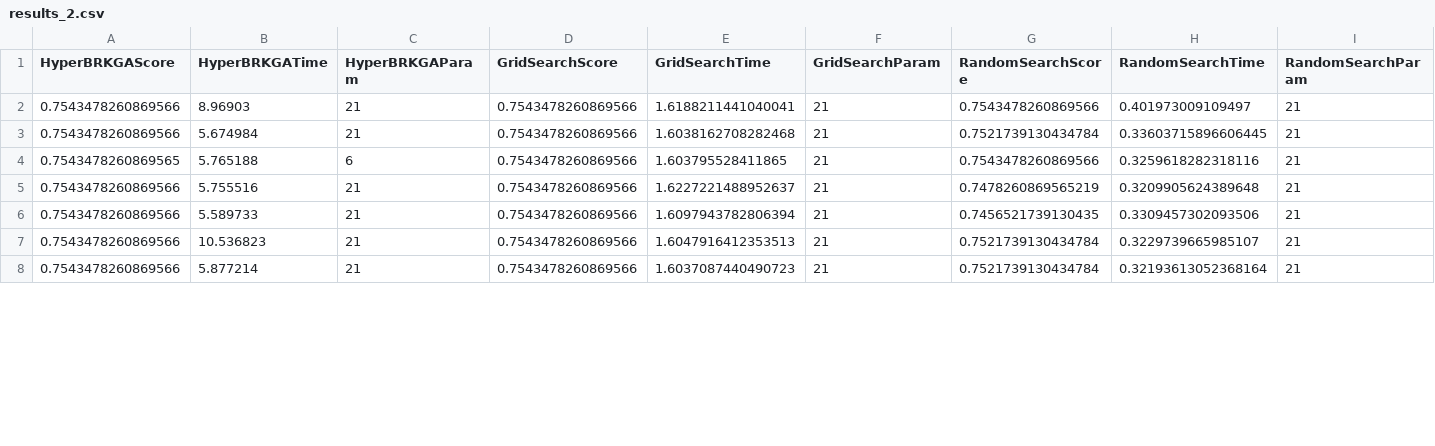
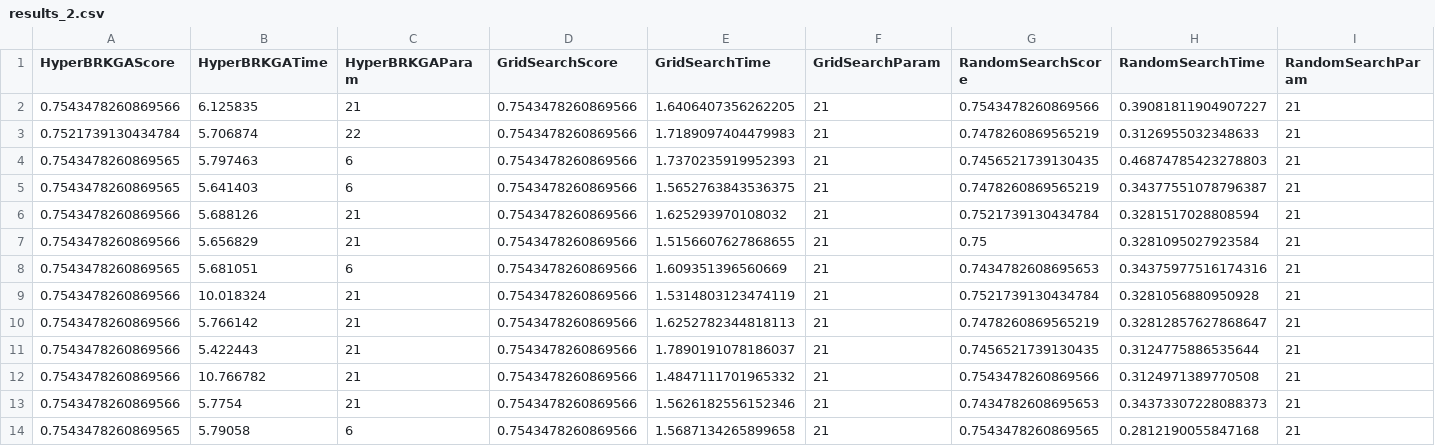
Before and after one commit to leosauberman/skhyperbrkga, a CSV file: results_2.csv, drawn as a sheet; only a part is shown; the diff covers the shown part only.

Commit message:
FIX: Corrige best_params do RandomSearchCV

```diff
--- a/results_2.csv
+++ b/results_2.csv
@@ -1,8 +1,14 @@
 HyperBRKGAScore, HyperBRKGATime, HyperBRKGAParam, GridSearchScore, GridSearchTime, GridSearchParam, RandomSearchScore, RandomSearchTime, RandomSearchParam
-0.7543478260869566, 8.96903, 21, 0.7543478260869566, 1.6188211441040041, 21, 0.7543478260869566, 0.401973009109497, 21,
-0.7543478260869566, 5.674984, 21, 0.7543478260869566, 1.6038162708282468, 21, 0.7521739130434784, 0.33603715896606445, 21,
-0.7543478260869565, 5.765188, 6, 0.7543478260869566, 1.603795528411865, 21, 0.7543478260869566, 0.3259618282318116, 21,
-0.7543478260869566, 5.755516, 21, 0.7543478260869566, 1.6227221488952637, 21, 0.7478260869565219, 0.3209905624389648, 21,
-0.7543478260869566, 5.589733, 21, 0.7543478260869566, 1.6097943782806394, 21, 0.7456521739130435, 0.3309457302093506, 21,
-0.7543478260869566, 10.536823, 21, 0.7543478260869566, 1.6047916412353513, 21, 0.7521739130434784, 0.3229739665985107, 21,
-0.7543478260869566, 5.877214, 21, 0.7543478260869566, 1.6037087440490723, 21, 0.7521739130434784, 0.32193613052368164, 21,
+0.7543478260869566, 6.125835, 21, 0.7543478260869566, 1.6406407356262205, 21, 0.7543478260869566, 0.39081811904907227, 21,
+0.7521739130434784, 5.706874, 22, 0.7543478260869566, 1.7189097404479983, 21, 0.7478260869565219, 0.3126955032348633, 21,
+0.7543478260869565, 5.797463, 6, 0.7543478260869566, 1.7370235919952393, 21, 0.7456521739130435, 0.46874785423278803, 21,
+0.7543478260869565, 5.641403, 6, 0.7543478260869566, 1.5652763843536375, 21, 0.7478260869565219, 0.34377551078796387, 21,
+0.7543478260869566, 5.688126, 21, 0.7543478260869566, 1.625293970108032, 21, 0.7521739130434784, 0.3281517028808594, 21,
+0.7543478260869566, 5.656829, 21, 0.7543478260869566, 1.5156607627868655, 21, 0.75, 0.3281095027923584, 21,
+0.7543478260869565, 5.681051, 6, 0.7543478260869566, 1.609351396560669, 21, 0.7434782608695653, 0.34375977516174316, 21,
+0.7543478260869566, 10.018324, 21, 0.7543478260869566, 1.5314803123474119, 21, 0.7521739130434784, 0.3281056880950928, 21,
+0.7543478260869566, 5.766142, 21, 0.7543478260869566, 1.6252782344818113, 21, 0.7478260869565219, 0.32812857627868647, 21,
+0.7543478260869566, 5.422443, 21, 0.7543478260869566, 1.7890191078186037, 21, 0.7456521739130435, 0.3124775886535644, 21,
+0.7543478260869566, 10.766782, 21, 0.7543478260869566, 1.4847111701965332, 21, 0.7543478260869566, 0.3124971389770508, 21,
+0.7543478260869566, 5.7754, 21, 0.7543478260869566, 1.5626182556152346, 21, 0.7434782608695653, 0.34373307228088373, 21,
+0.7543478260869565, 5.79058, 6, 0.7543478260869566, 1.5687134265899658, 21, 0.7543478260869565, 0.2812190055847168, 21,
```
Also changed, not shown: 6 removed rows and 30 edited cells elsewhere in this file, 2 other files.
